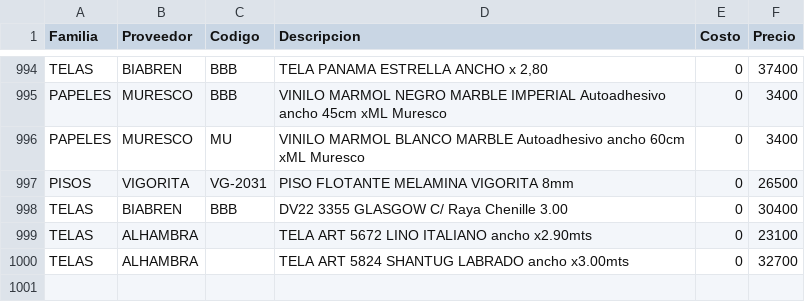
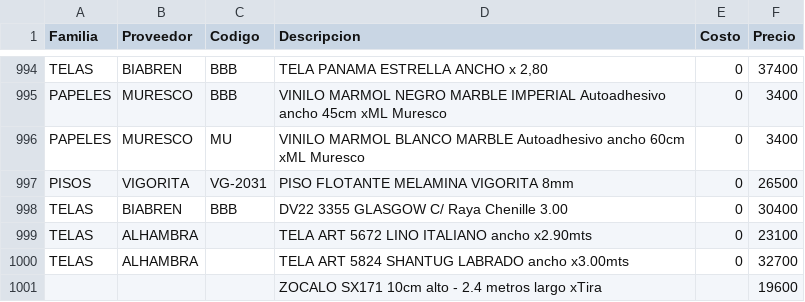
Before and after one commit to SkyfuN23/ListaPrecios, a CSV file: productos.csv, drawn as a sheet; only a part is shown, gaps mark what is left out; the diff names each change by its address in the sheet, - before the commit and + after, or states it on an @@ line.

Commit message:
Actualizacion base datos

```diff
--- a/productos.csv
+++ b/productos.csv
+row 1001:  |  |  | ZOCALO SX171 10cm alto - 2.4 metros largo xTira |  | 19600
```
